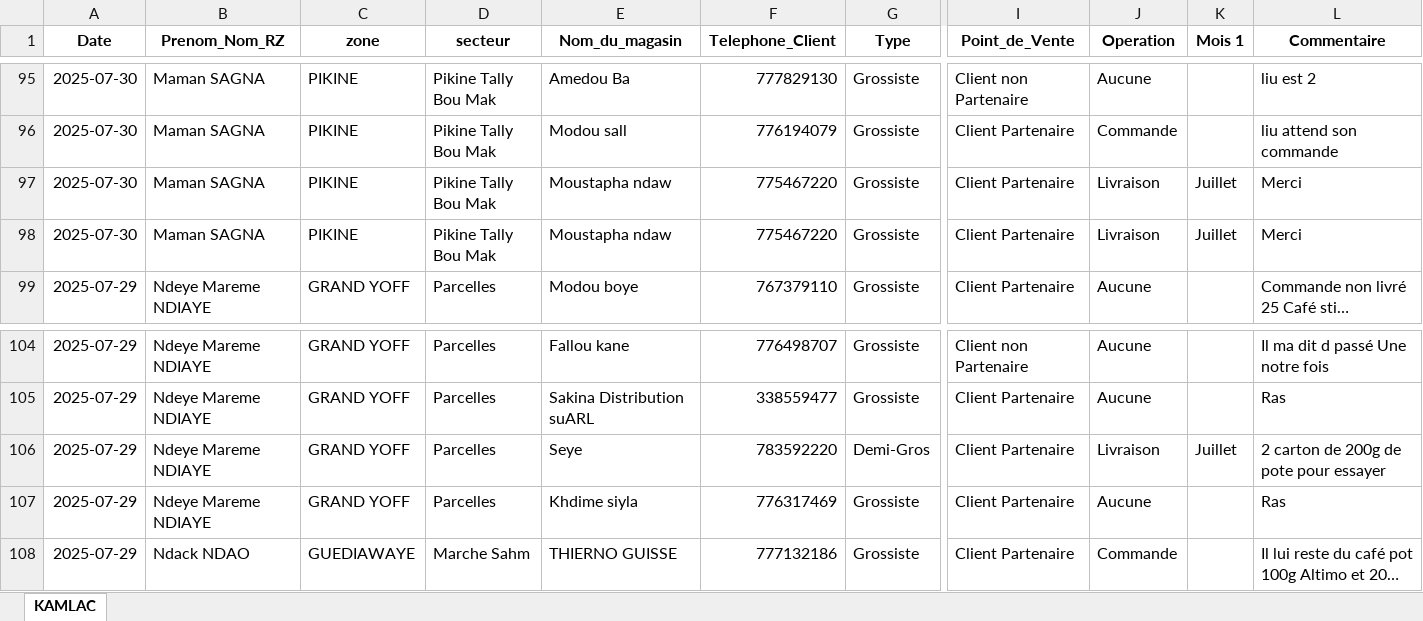
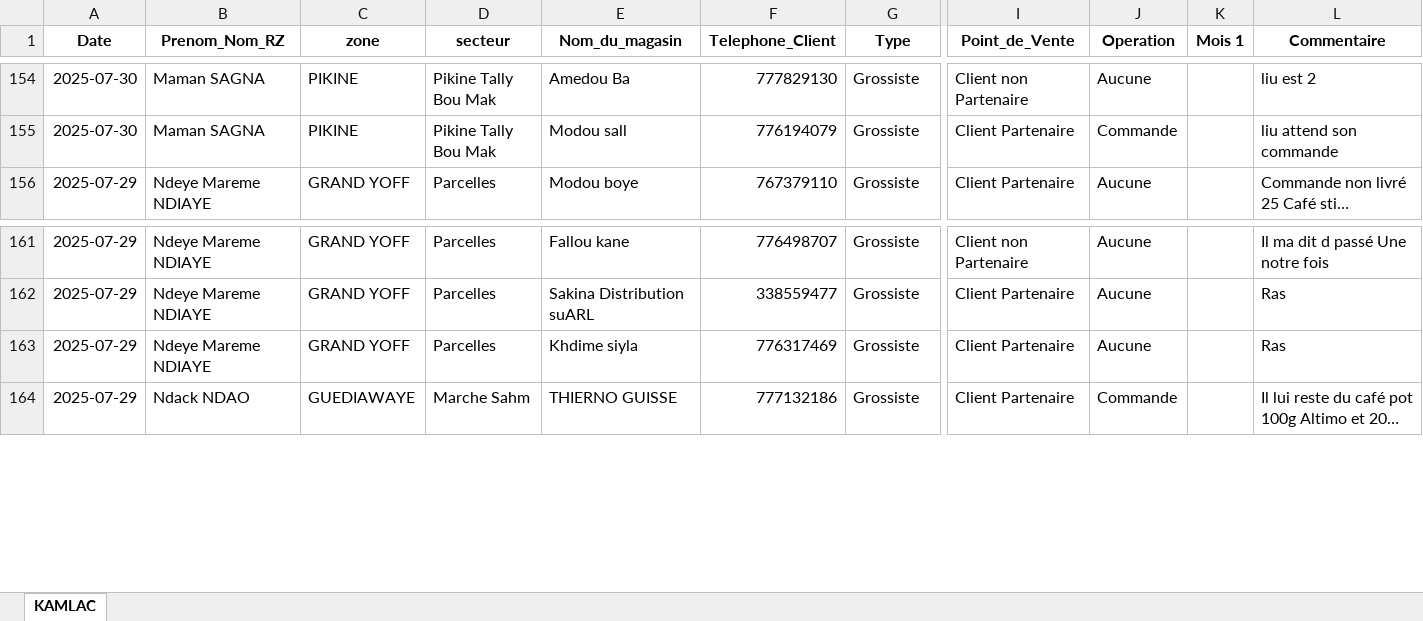
Before and after one commit to abdoulaye1301/afrikaleyri.nd, an Excel workbook: Tableau_bord_23_au_26_07.xlsx, sheet KAMLAC, drawn as a sheet; only a part is shown, gaps mark what is left out; long unchanged cells end in …; values as stored, in another font and other column widths than the file's, no borders; table styles not drawn; removed rows and columns are numbered as before the commit, all else as after; rows hold the shown columns only; the diff covers the shown part only; the diff names each change by its address in the sheet, - before the commit and + after, or states it on an @@ line.

Commit message:
Le 01

```diff
--- a/Tableau_bord_23_au_26_07.xlsx (sheet KAMLAC)
+++ b/Tableau_bord_23_au_26_07.xlsx (sheet KAMLAC)
-row 97: 2025-07-30 | Maman SAGNA | PIKINE | Pikine Tally Bou Mak | Moustapha ndaw | 775467220 | Grossiste | Client Partenaire | Livraison | Juillet | Merci
-row 98: 2025-07-30 | Maman SAGNA | PIKINE | Pikine Tally Bou Mak | Moustapha ndaw | 775467220 | Grossiste | Client Partenaire | Livraison | Juillet | Merci
-row 106: 2025-07-29 | Ndeye Mareme NDIAYE | GRAND YOFF | Parcelles | Seye | 783592220 | Demi-Gros | Client Partenaire | Livraison | Juillet | 2 carton de 200g de pote pour essayer
```
Also changed, not shown: 59 moved rows elsewhere in this sheet, charts or pictures.
